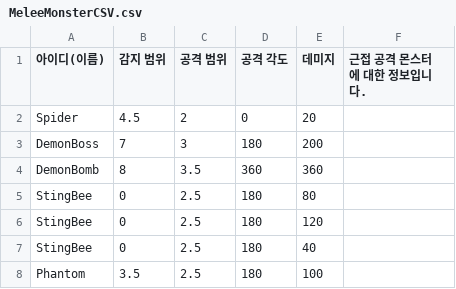
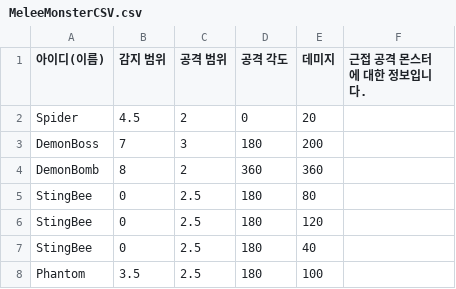
Before and after one commit to dongyoonq/Fantasy-Odyssey, a CSV file: Assets/Editors/CSVs/MeleeMonsterCSV.csv, drawn as a sheet.

```diff
--- a/Assets/Editors/CSVs/MeleeMonsterCSV.csv
+++ b/Assets/Editors/CSVs/MeleeMonsterCSV.csv
@@ -3,3 +3,3 @@ Spider,4.5,2,0,20,
 DemonBoss,7,3,180,200,
-DemonBomb,8,3.5,360,360,
+DemonBomb,8,2,360,360,
 StingBee,0,2.5,180,80,
```
Also changed, not shown: Assets/Editors/CSVs/MeleeMonsterCSV_ANSI.csv, 32 other files.
